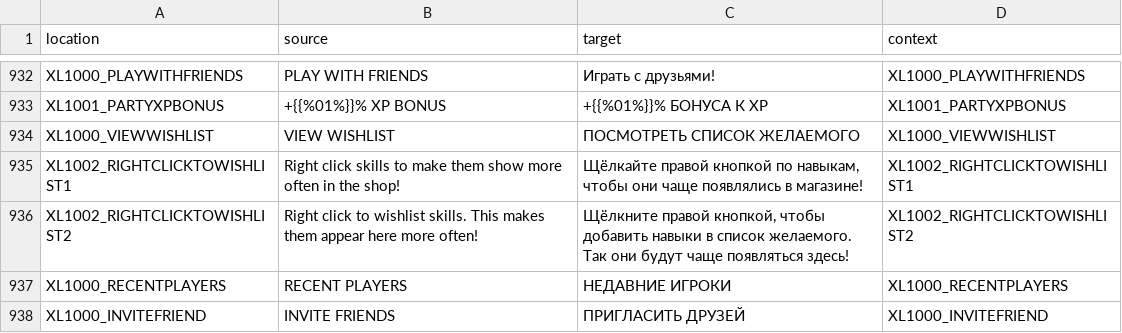
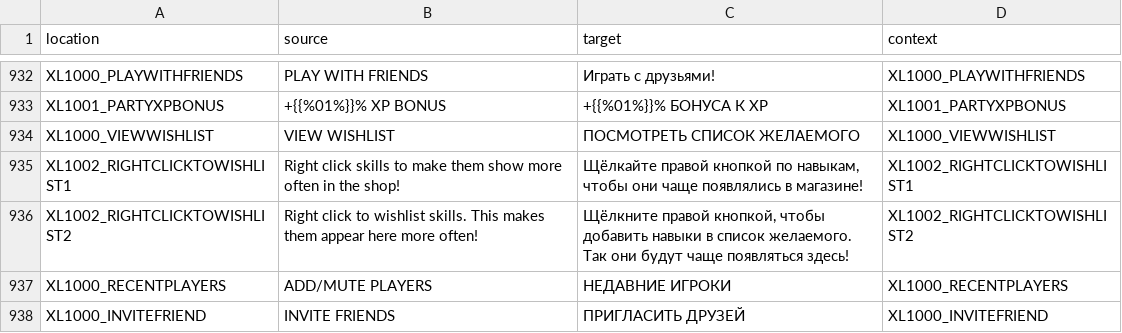
Before and after one commit to bencelot/GeneshiftTranslations, a CSV file: ru.csv, drawn as a sheet; only a part is shown, gaps mark what is left out; the diff covers the shown part only.

```diff
--- a/ru.csv
+++ b/ru.csv
@@ -936,3 +936,3 @@
 "XL1002_RIGHTCLICKTOWISHLIST2","Right click to wishlist skills. This makes them appear here more often!","Щёлкните правой кнопкой, чтобы добавить навыки в список желаемого. Так они будут чаще появляться здесь!","XL1002_RIGHTCLICKTOWISHLIST2"
-"XL1000_RECENTPLAYERS","RECENT PLAYERS","НЕДАВНИЕ ИГРОКИ","XL1000_RECENTPLAYERS"
+"XL1000_RECENTPLAYERS","ADD/MUTE PLAYERS","НЕДАВНИЕ ИГРОКИ","XL1000_RECENTPLAYERS"
 "XL1000_INVITEFRIEND","INVITE FRIENDS","ПРИГЛАСИТЬ ДРУЗЕЙ","XL1000_INVITEFRIEND"
```
Also changed, not shown: 3 added rows, 1 removed row and 18 edited cells elsewhere in this file, de.csv, es.csv, 4 other files.
